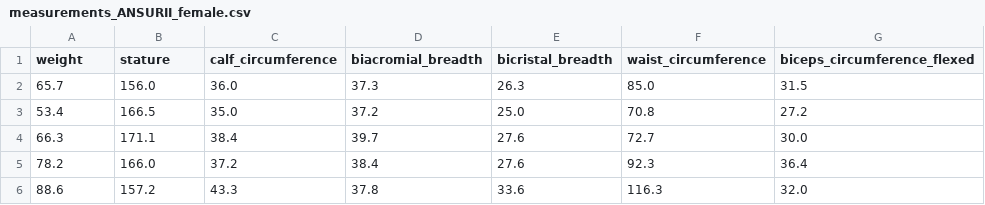
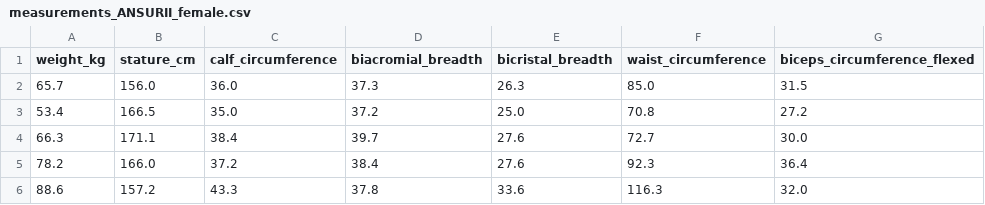
Before and after one commit to Kyazs/cnn_somatotype_framework, a CSV file: data/datasets/measurements_ANSURII_female.csv, drawn as a sheet; only a part is shown.

```diff
--- a/data/datasets/measurements_ANSURII_female.csv
+++ b/data/datasets/measurements_ANSURII_female.csv
@@ -1,2 +1,2 @@
-weight,stature,calf_circumference,biacromial_breadth,bicristal_breadth,waist_circumference,biceps_circumference_flexed
+weight_kg,stature_cm,calf_circumference,biacromial_breadth,bicristal_breadth,waist_circumference,biceps_circumference_flexed
 65.7,156.0,36.0,37.3,26.3,85.0,31.5
```
Also changed, not shown: data/datasets/measurements_ANSURII_male.csv, data/datasets/measurements_ANSURI_female.csv, 5 other files.
